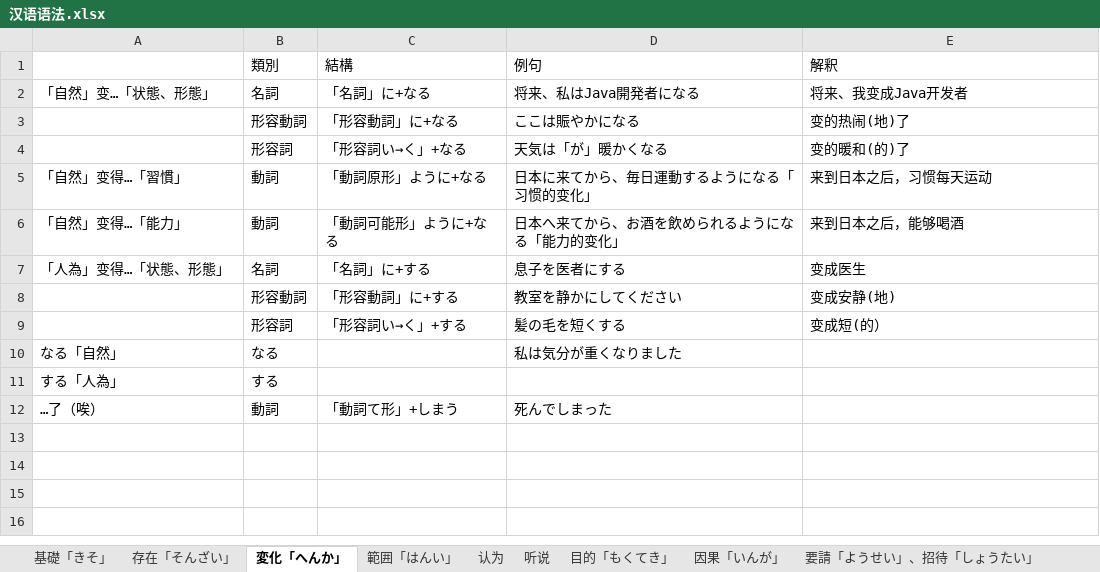
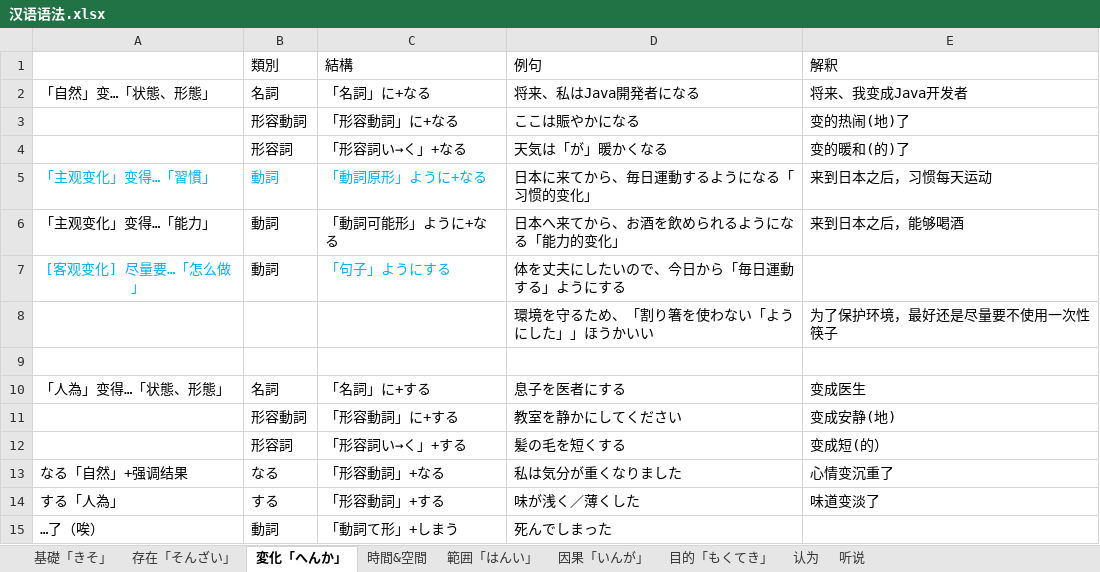
Before and after one commit to PaleBlue0619/Japanese, an Excel workbook: 文法（ぶんぽう）/汉语语法.xlsx, sheet 変化「へんか」, drawn as a sheet; values as stored, in another font and other column widths than the file's, no borders; removed rows and columns are numbered as before the commit, all else as after; the diff names each change by its address in the sheet, - before the commit and + after, or states it on an @@ line.

```diff
--- a/文法（ぶんぽう）/汉语语法.xlsx (sheet 変化「へんか」)
+++ b/文法（ぶんぽう）/汉语语法.xlsx (sheet 変化「へんか」)
+sheet tab: 時間&空間
@@ sheet tab order changed: 基礎「きそ」 | 存在「そんざい」 | 変化「へんか」 | 時間&空間 | 範囲「はんい」 | 因果「いんが」 | 目的「もくてき」 | 认为 | 听说 @@
-A5: 「自然」变得…「習慣」
+A5: 「主观变化」变得…「習慣」
-A5:C5 text colour: black
+A5:C5 text colour: #00B0F0
-A6: 「自然」变得…「能力」
+A6: 「主观变化」变得…「能力」
+row 7: [客观变化] 尽量要…「怎么做」 | 動詞 | 「句子」ようにする | 体を丈夫にしたいので、今日から「毎日運動する」ようにする
+row 8:  |  |  | 環境を守るため、「割り箸を使わない「ようにした」」ほうかいい | 为了保护环境，最好还是尽量要不使用一次性筷子
+row 9: (empty)
-row 10: なる「自然」 | なる |  | 私は気分が重くなりました
-row 11: する「人為」 | する
+row 13: なる「自然」+强调结果 | なる | 「形容動詞」+なる | 私は気分が重くなりました | 心情变沉重了
+row 14: する「人為」 | する | 「形容動詞」+する | 味が浅く／薄くした | 味道变淡了
```
Also changed, not shown: sheet 範囲「はんい」, sheet 授受, sheet 因果「いんが」, sheet 目的「もくてき」, sheet 存在「そんざい」, いword.xlsx, るwords.xlsx, 17 other files.
